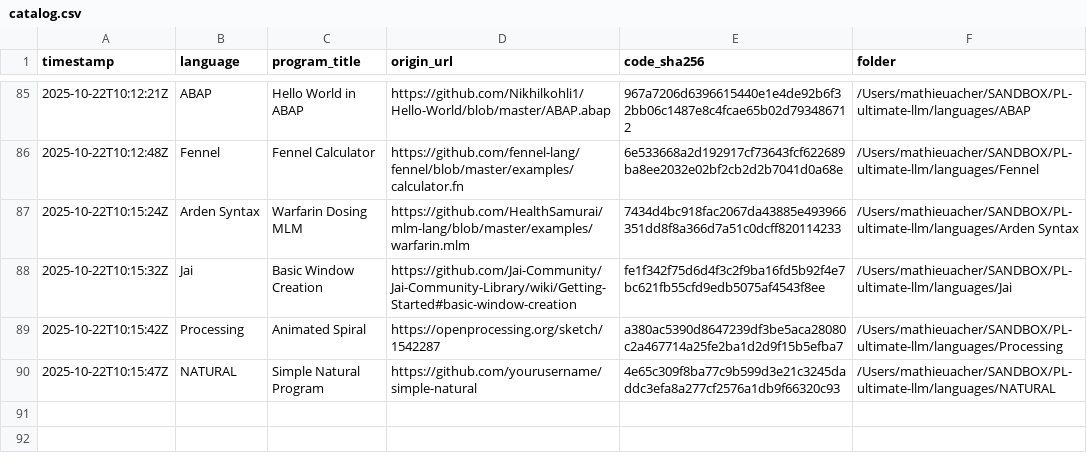
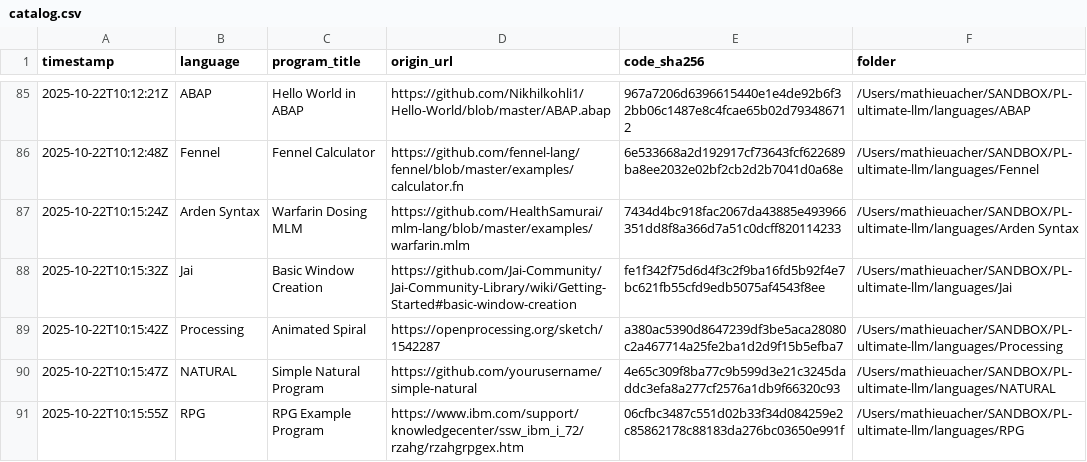
Before and after one commit to acherm/PL-ultimate-llm, a CSV file: data/catalog.csv, drawn as a sheet; only a part is shown, gaps mark what is left out; the diff names each change by its address in the sheet, - before the commit and + after, or states it on an @@ line.

Commit message:
turn: add RPG (+1 program)
List-Digest: 8438b410
Model: meta-llama/llama-3.1-70b-instruct
Temperature: 0.4

```diff
--- a/data/catalog.csv
+++ b/data/catalog.csv
+row 91: 2025-10-22T10:15:55Z | RPG | RPG Example Program | https://www.ibm.com/support/knowledgecenter/ssw_ibm_i_72/rzahg/rzahgrpgex.htm | 06cfbc3487c551d02b33f34d084259e2c85862178c88183da276bc03650e991f | /Users/mathieuacher/SANDBOX/PL-ultimate-llm/languages/RPG
```
Also changed, not shown: 6 other files.
